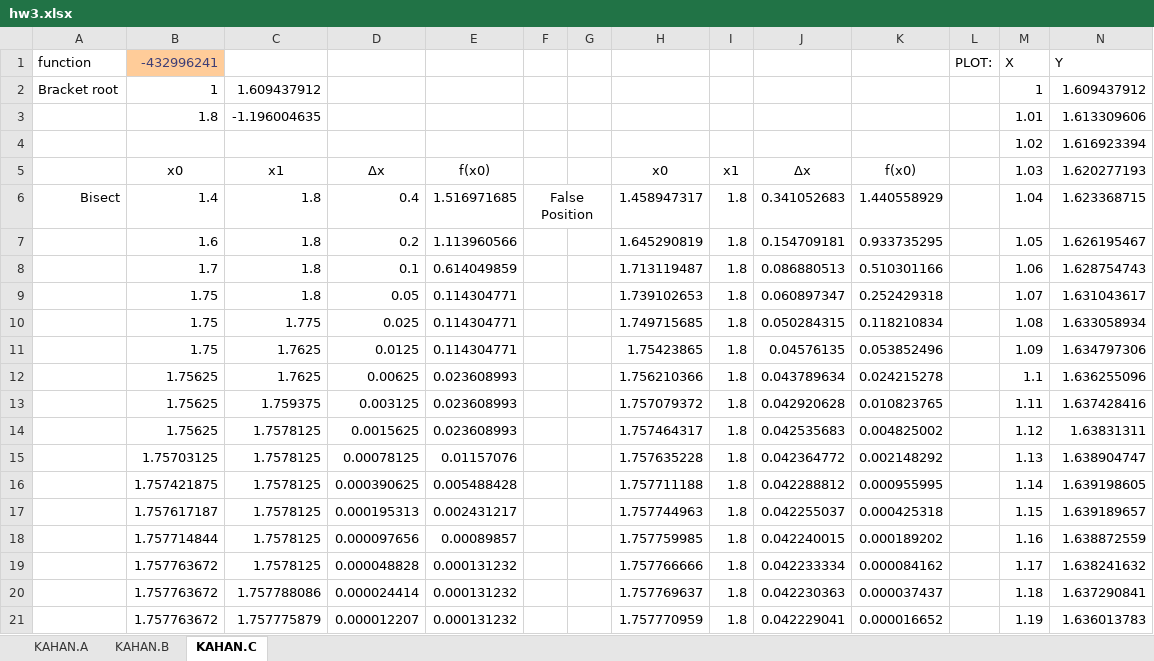
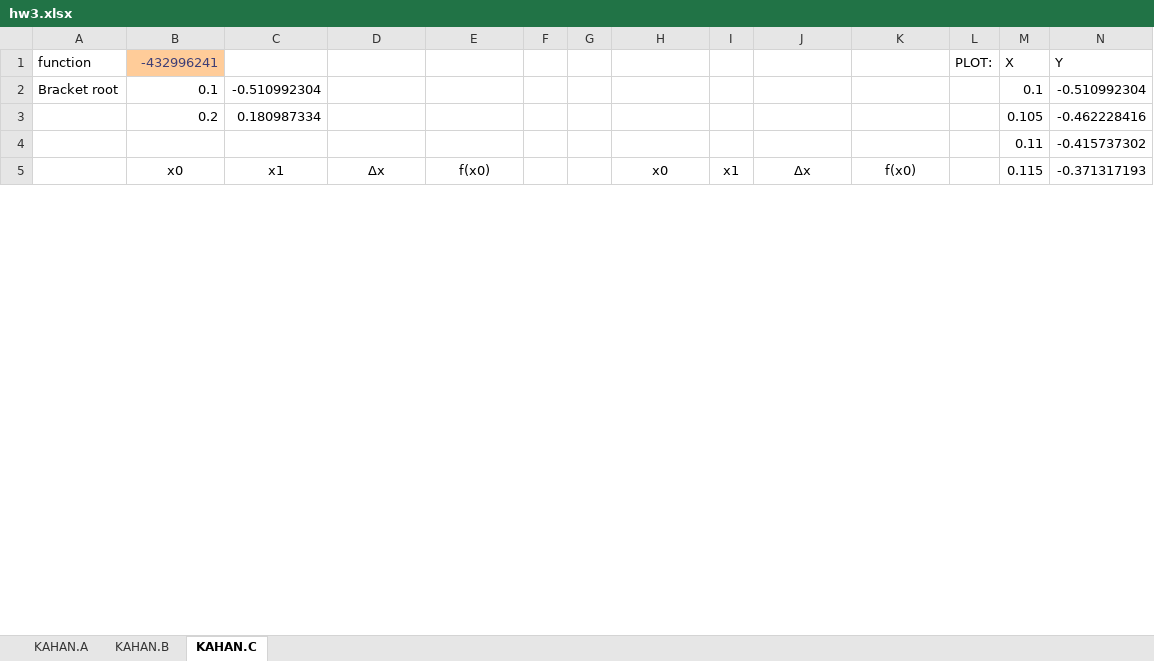
Before and after one commit to keithalewis/xllfloat, an Excel workbook: hw3.xlsx, sheet KAHAN.C, drawn as a sheet; only a part is shown; values as stored, in another font and other column widths than the file's, no borders; charts and pictures not drawn; removed rows and columns are numbered as before the commit, all else as after; the diff covers the shown part only; the diff names each change by its address in the sheet, - before the commit and + after, or states it on an @@ line.

Commit message:
hw3 ruiqing Liu

```diff
--- a/hw3.xlsx (sheet KAHAN.C)
+++ b/hw3.xlsx (sheet KAHAN.C)
-row 2: Bracket root | 1 | 1.609437912 |  |  |  |  |  |  |  |  |  | 1 | 1.609437912
-row 3:  | 1.8 | -1.196004635 |  |  |  |  |  |  |  |  |  | 1.01 | 1.613309606
-row 4:  |  |  |  |  |  |  |  |  |  |  |  | 1.02 | 1.616923394
+row 2: Bracket root | 0.1 | -0.510992304 |  |  |  |  |  |  |  |  |  | 0.1 | -0.510992304
+row 3:  | 0.2 | 0.180987334 |  |  |  |  |  |  |  |  |  | 0.105 | -0.462228416
+row 4:  |  |  |  |  |  |  |  |  |  |  |  | 0.11 | -0.415737302
-M5: 1.03
+M5: 0.115
-N5: 1.620277193
+N5: -0.371317193
-row 6: Bisect | 1.4 | 1.8 | 0.4 | 1.516971685 | False Position |  | 1.458947317 | 1.8 | 0.341052683 | 1.440558929 |  | 1.04 | 1.623368715
-row 7:  | 1.6 | 1.8 | 0.2 | 1.113960566 |  |  | 1.645290819 | 1.8 | 0.154709181 | 0.933735295 |  | 1.05 | 1.626195467
-row 8:  | 1.7 | 1.8 | 0.1 | 0.614049859 |  |  | 1.713119487 | 1.8 | 0.086880513 | 0.510301166 |  | 1.06 | 1.628754743
-row 9:  | 1.75 | 1.8 | 0.05 | 0.114304771 |  |  | 1.739102653 | 1.8 | 0.060897347 | 0.252429318 |  | 1.07 | 1.631043617
-row 10:  | 1.75 | 1.775 | 0.025 | 0.114304771 |  |  | 1.749715685 | 1.8 | 0.050284315 | 0.118210834 |  | 1.08 | 1.633058934
-row 11:  | 1.75 | 1.7625 | 0.0125 | 0.114304771 |  |  | 1.75423865 | 1.8 | 0.04576135 | 0.053852496 |  | 1.09 | 1.634797306
-row 12:  | 1.75625 | 1.7625 | 0.00625 | 0.023608993 |  |  | 1.756210366 | 1.8 | 0.043789634 | 0.024215278 |  | 1.1 | 1.636255096
-row 13:  | 1.75625 | 1.759375 | 0.003125 | 0.023608993 |  |  | 1.757079372 | 1.8 | 0.042920628 | 0.010823765 |  | 1.11 | 1.637428416
-row 14:  | 1.75625 | 1.7578125 | 0.0015625 | 0.023608993 |  |  | 1.757464317 | 1.8 | 0.042535683 | 0.004825002 |  | 1.12 | 1.63831311
-row 15:  | 1.75703125 | 1.7578125 | 0.00078125 | 0.01157076 |  |  | 1.757635228 | 1.8 | 0.042364772 | 0.002148292 |  | 1.13 | 1.638904747
-row 16:  | 1.757421875 | 1.7578125 | 0.000390625 | 0.005488428 |  |  | 1.757711188 | 1.8 | 0.042288812 | 0.000955995 |  | 1.14 | 1.639198605
-row 17:  | 1.757617187 | 1.7578125 | 0.000195313 | 0.002431217 |  |  | 1.757744963 | 1.8 | 0.042255037 | 0.000425318 |  | 1.15 | 1.639189657
-row 18:  | 1.757714844 | 1.7578125 | 0.000097656 | 0.00089857 |  |  | 1.757759985 | 1.8 | 0.042240015 | 0.000189202 |  | 1.16 | 1.638872559
-row 19:  | 1.757763672 | 1.7578125 | 0.000048828 | 0.000131232 |  |  | 1.757766666 | 1.8 | 0.042233334 | 0.000084162 |  | 1.17 | 1.638241632
-row 20:  | 1.757763672 | 1.757788086 | 0.000024414 | 0.000131232 |  |  | 1.757769637 | 1.8 | 0.042230363 | 0.000037437 |  | 1.18 | 1.637290841
-row 21:  | 1.757763672 | 1.757775879 | 0.000012207 | 0.000131232 |  |  | 1.757770959 | 1.8 | 0.042229041 | 0.000016652 |  | 1.19 | 1.636013783
```
Also changed, not shown: 52 added rows and 61 removed rows elsewhere in this sheet, sheet KAHAN.A, sheet KAHAN.B, formulas that keep their value, charts or pictures.
